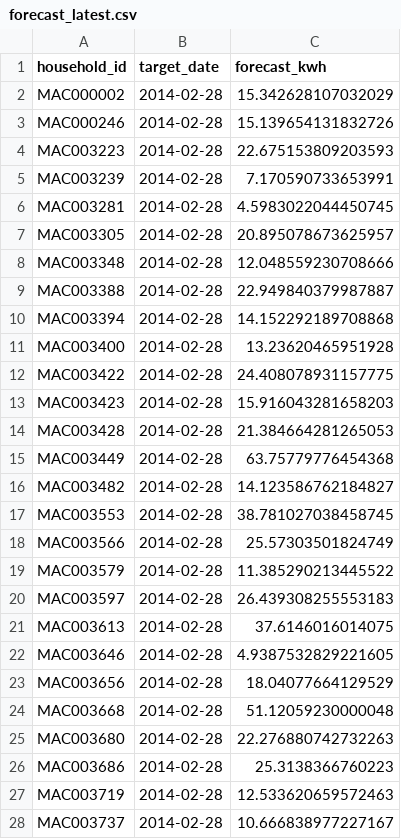
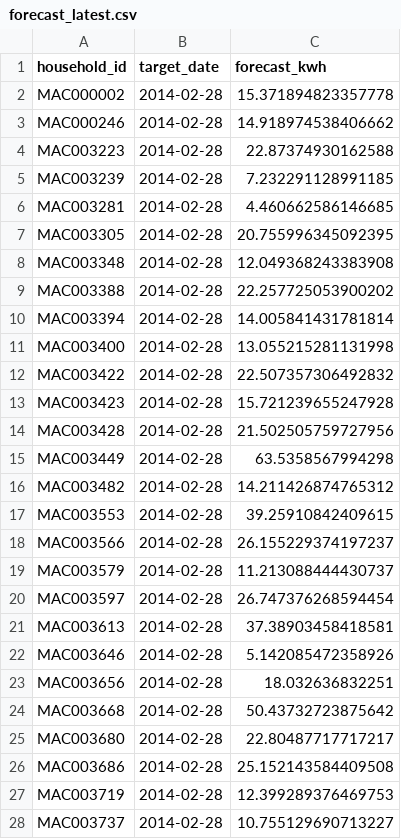
Before and after one commit to millyc17-lgtm/smart-energy-monitoring-system, a CSV file: models/forecast_latest.csv, drawn as a sheet; only a part is shown; the diff covers the shown part only.

```diff
--- a/models/forecast_latest.csv
+++ b/models/forecast_latest.csv
@@ -1,28 +1,28 @@
 household_id,target_date,forecast_kwh
-MAC000002,2014-02-28,15.342628107032029
-MAC000246,2014-02-28,15.139654131832726
-MAC003223,2014-02-28,22.675153809203593
-MAC003239,2014-02-28,7.170590733653991
-MAC003281,2014-02-28,4.5983022044450745
-MAC003305,2014-02-28,20.895078673625957
-MAC003348,2014-02-28,12.048559230708666
-MAC003388,2014-02-28,22.949840379987887
-MAC003394,2014-02-28,14.152292189708868
-MAC003400,2014-02-28,13.23620465951928
-MAC003422,2014-02-28,24.408078931157775
-MAC003423,2014-02-28,15.916043281658203
-MAC003428,2014-02-28,21.384664281265053
-MAC003449,2014-02-28,63.75779776454368
-MAC003482,2014-02-28,14.123586762184827
-MAC003553,2014-02-28,38.781027038458745
-MAC003566,2014-02-28,25.57303501824749
-MAC003579,2014-02-28,11.385290213445522
-MAC003597,2014-02-28,26.439308255553183
-MAC003613,2014-02-28,37.6146016014075
-MAC003646,2014-02-28,4.9387532829221605
-MAC003656,2014-02-28,18.04077664129529
-MAC003668,2014-02-28,51.12059230000048
-MAC003680,2014-02-28,22.276880742732263
-MAC003686,2014-02-28,25.3138366760223
-MAC003719,2014-02-28,12.533620659572463
-MAC003737,2014-02-28,10.666838977227167
+MAC000002,2014-02-28,15.371894823357778
+MAC000246,2014-02-28,14.918974538406662
+MAC003223,2014-02-28,22.87374930162588
+MAC003239,2014-02-28,7.232291128991185
+MAC003281,2014-02-28,4.460662586146685
+MAC003305,2014-02-28,20.755996345092395
+MAC003348,2014-02-28,12.049368243383908
+MAC003388,2014-02-28,22.257725053900202
+MAC003394,2014-02-28,14.005841431781814
+MAC003400,2014-02-28,13.055215281131998
+MAC003422,2014-02-28,22.507357306492832
+MAC003423,2014-02-28,15.721239655247928
+MAC003428,2014-02-28,21.502505759727956
+MAC003449,2014-02-28,63.5358567994298
+MAC003482,2014-02-28,14.211426874765312
+MAC003553,2014-02-28,39.25910842409615
+MAC003566,2014-02-28,26.155229374197237
+MAC003579,2014-02-28,11.213088444430737
+MAC003597,2014-02-28,26.747376268594454
+MAC003613,2014-02-28,37.38903458418581
+MAC003646,2014-02-28,5.142085472358926
+MAC003656,2014-02-28,18.032636832251
+MAC003668,2014-02-28,50.43732723875642
+MAC003680,2014-02-28,22.80487717717217
+MAC003686,2014-02-28,25.152143584409508
+MAC003719,2014-02-28,12.399289376469753
+MAC003737,2014-02-28,10.755129690713227
```
Also changed, not shown: 15 edited cells elsewhere in this file, models/forecast_walkforward.csv, 25 other files.
